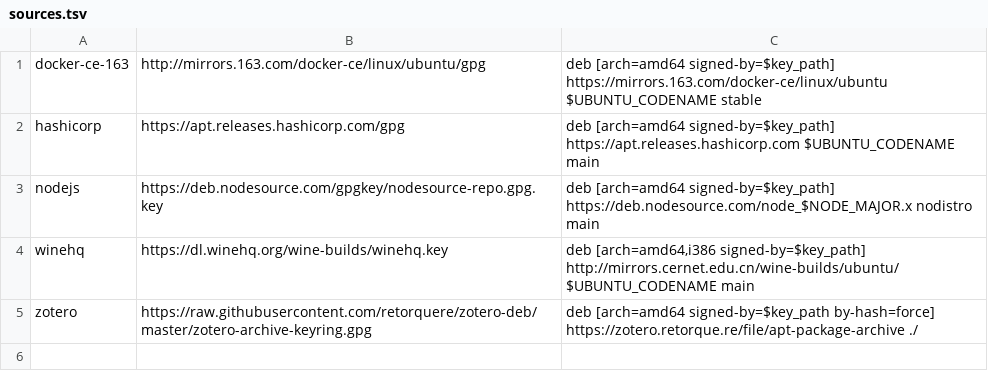
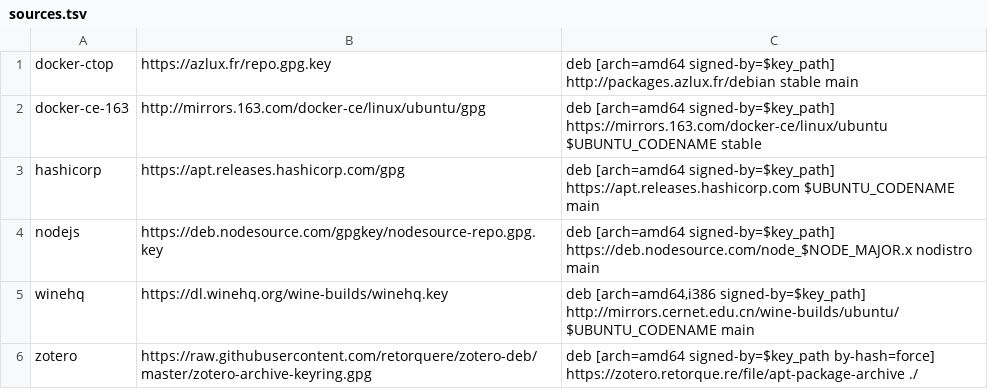
Before and after one commit to Bit0r/fish-config, a TSV file: config/apt/sources.tsv, drawn as a sheet; the diff names each change by its address in the sheet, - before the commit and + after, or states it on an @@ line.

```diff
--- a/config/apt/sources.tsv
+++ b/config/apt/sources.tsv
+row 1: docker-ctop | https://azlux.fr/repo.gpg.key | deb [arch=amd64 signed-by=$key_path] http://packages.azlux.fr/debian stable main
```
Also changed, not shown: pkglist/releases.csv, 8 other files.
